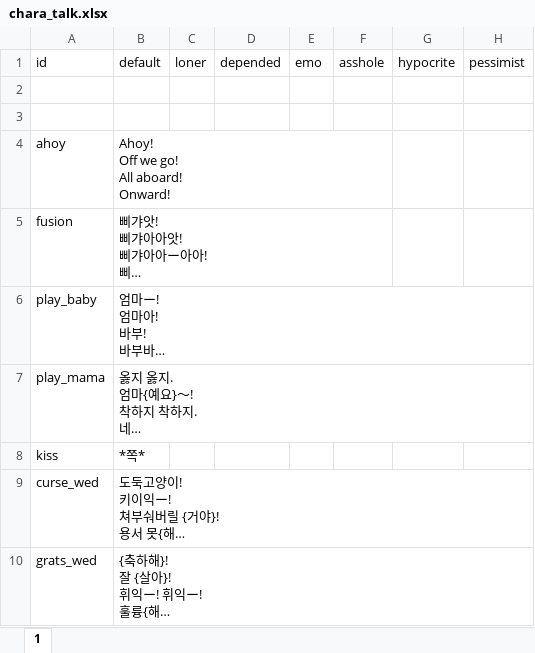
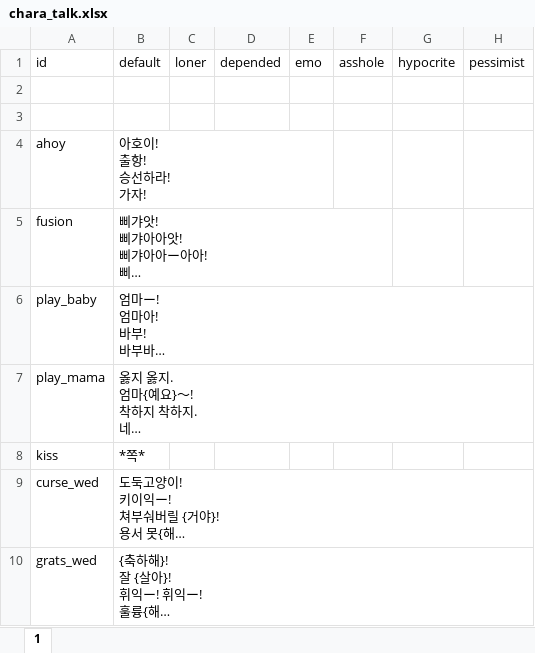
Before and after one commit to cinornu/Elin_KR, an Excel workbook: Mod_Korean/Lang/KR/Data/chara_talk.xlsx, sheet 1, drawn as a sheet; only a part is shown; long unchanged cells end in …; values as stored, in another font and other column widths than the file's, no borders; charts and pictures not drawn; ↵ is a line break in a cell; the diff names each change by its address in the sheet, - before the commit and + after, or states it on an @@ line.

```diff
--- a/Mod_Korean/Lang/KR/Data/chara_talk.xlsx (sheet 1)
+++ b/Mod_Korean/Lang/KR/Data/chara_talk.xlsx (sheet 1)
-B4: Ahoy! ↵ Off we go! ↵ All aboard! ↵ Onward!
+B4: 아호이! ↵ 출항! ↵ 승선하라! ↵ 가자!
```
Also changed, not shown: charts or pictures, Mod_Korean/Lang/KR/Dialog/Drama/loytel.xlsx, Mod_Korean/Lang/KR/Dialog/dialog.xlsx, 17 other files.
